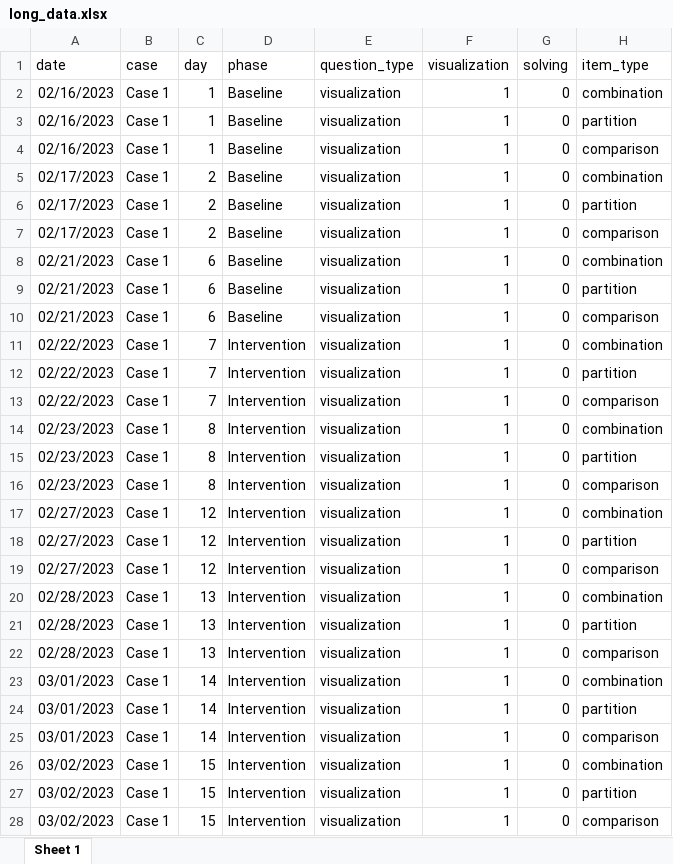
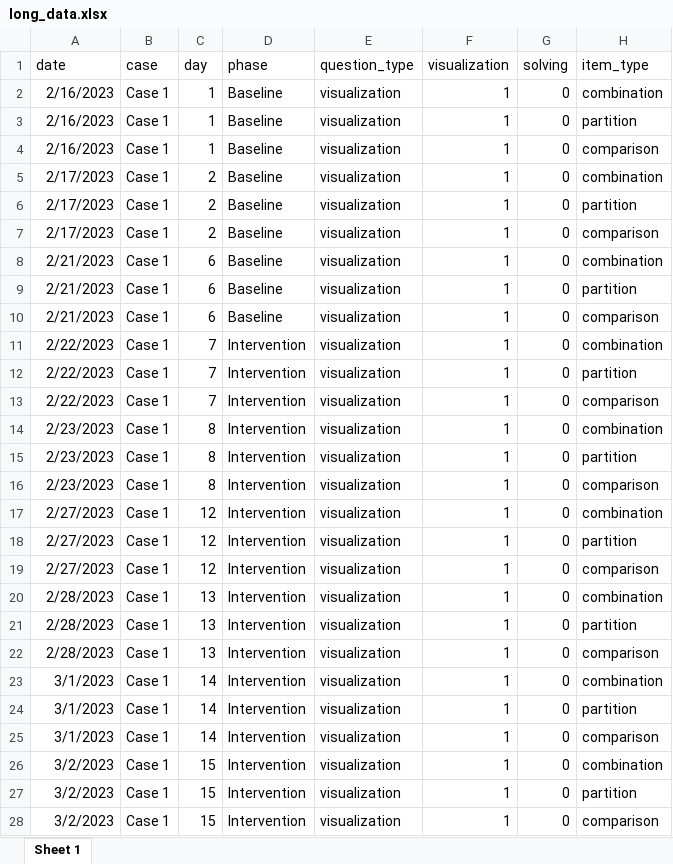
Before and after one commit to mshin77/tech-assisted, an Excel workbook: data/long_data.xlsx, sheet Sheet 1, drawn as a sheet; only a part is shown; values as stored, in another font and other column widths than the file's, no borders; the diff covers the shown part only; the diff names each change by its address in the sheet, - before the commit and + after, or states it on an @@ line.

```diff
--- a/data/long_data.xlsx (sheet Sheet 1)
+++ b/data/long_data.xlsx (sheet Sheet 1)
-A2:A4 (date): 02/16/2023
+A2:A4 (date): 2/16/2023
-A5:A7 (date): 02/17/2023
+A5:A7 (date): 2/17/2023
-A8:A10 (date): 02/21/2023
+A8:A10 (date): 2/21/2023
-A11:A13 (date): 02/22/2023
+A11:A13 (date): 2/22/2023
-A14:A16 (date): 02/23/2023
+A14:A16 (date): 2/23/2023
-A17:A19 (date): 02/27/2023
+A17:A19 (date): 2/27/2023
-A20:A22 (date): 02/28/2023
+A20:A22 (date): 2/28/2023
-A23:A25 (date): 03/01/2023
+A23:A25 (date): 3/1/2023
-A26:A28 (date): 03/02/2023
+A26:A28 (date): 3/2/2023
```
Also changed, not shown: 291 edited cells elsewhere in this sheet, 48 other files.
